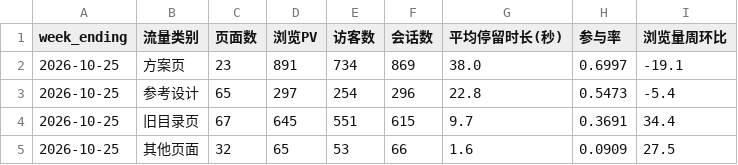
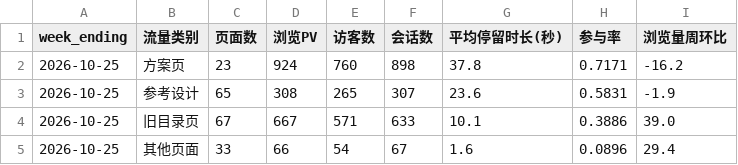
Before and after one commit to rebeccah321/ga4-feishu-dashboard, a CSV file: data/analysis_v3_partial/02_流量类别.csv, drawn as a sheet.

```diff
--- a/data/analysis_v3_partial/02_流量类别.csv
+++ b/data/analysis_v3_partial/02_流量类别.csv
@@ -1,5 +1,5 @@
 week_ending,流量类别,页面数,浏览PV,访客数,会话数,平均停留时长(秒),参与率,浏览量周环比
-2026-10-25,方案页,23,891,734,869,38.0,0.6997,-19.1
-2026-10-25,参考设计,65,297,254,296,22.8,0.5473,-5.4
-2026-10-25,旧目录页,67,645,551,615,9.7,0.3691,34.4
-2026-10-25,其他页面,32,65,53,66,1.6,0.0909,27.5
+2026-10-25,方案页,23,924,760,898,37.8,0.7171,-16.2
+2026-10-25,参考设计,65,308,265,307,23.6,0.5831,-1.9
+2026-10-25,旧目录页,67,667,571,633,10.1,0.3886,39.0
+2026-10-25,其他页面,33,66,54,67,1.6,0.0896,29.4
```
Also changed, not shown: data/analysis/转换漏斗.csv, data/analysis_v3/01_方案增长总览.csv, 12 other files.
